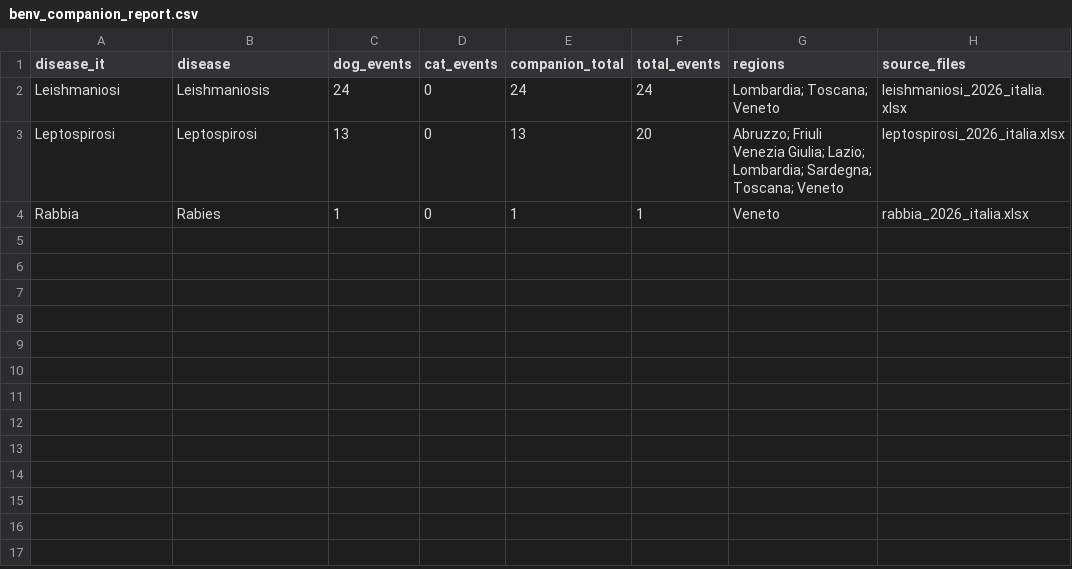
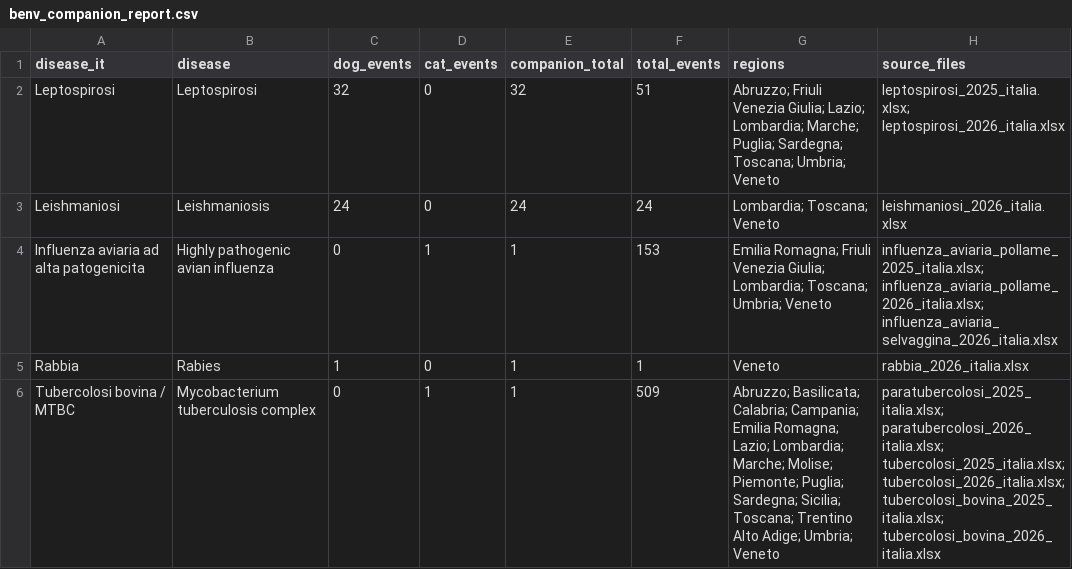
Before and after one commit to comunicazionenibbiotec-droid/vet-alert-backend-api, a CSV file: data/official_sources/benv_companion_report.csv, drawn as a sheet.

```diff
--- a/data/official_sources/benv_companion_report.csv
+++ b/data/official_sources/benv_companion_report.csv
@@ -1,4 +1,6 @@
 disease_it,disease,dog_events,cat_events,companion_total,total_events,regions,source_files
+Leptospirosi,Leptospirosi,32,0,32,51,Abruzzo; Friuli Venezia Giulia; Lazio; Lombardia; Marche; Puglia; Sardegna; Toscana; Umbria; Veneto,leptospirosi_2025_italia.xlsx; leptospirosi_2026_italia.xlsx
 Leishmaniosi,Leishmaniosis,24,0,24,24,Lombardia; Toscana; Veneto,leishmaniosi_2026_italia.xlsx
-Leptospirosi,Leptospirosi,13,0,13,20,Abruzzo; Friuli Venezia Giulia; Lazio; Lombardia; Sardegna; Toscana; Veneto,leptospirosi_2026_italia.xlsx
+Influenza aviaria ad alta patogenicita,Highly pathogenic avian influenza,0,1,1,153,Emilia Romagna; Friuli Venezia Giulia; Lombardia; Toscana; Umbria; Veneto,influenza_aviaria_pollame_2025_italia.xlsx; influenza_aviaria_pollame_2026_italia.xlsx; influenza_aviaria_selvaggina_2026_italia.xlsx
 Rabbia,Rabies,1,0,1,1,Veneto,rabbia_2026_italia.xlsx
+Tubercolosi bovina / MTBC,Mycobacterium tuberculosis complex,0,1,1,509,Abruzzo; Basilicata; Calabria; Campania; Emilia Romagna; Lazio; Lombardia; Marche; Molise; Piemonte; Puglia; Sardegna; Sicilia; Toscana; Trentino Alto Adige; Umbria; Veneto,paratubercolosi_2025_italia.xlsx; paratubercolosi_2026_italia.xlsx; tubercolosi_2025_italia.xlsx; tubercolosi_2026_italia.xlsx; tubercolosi_bovina_2025_italia.xlsx; tubercolosi_bovina_2026_italia.xlsx
```
Also changed, not shown: data/official_sources/benv_import_report.csv, data/status/data_sources_status.csv, 12 other files.
